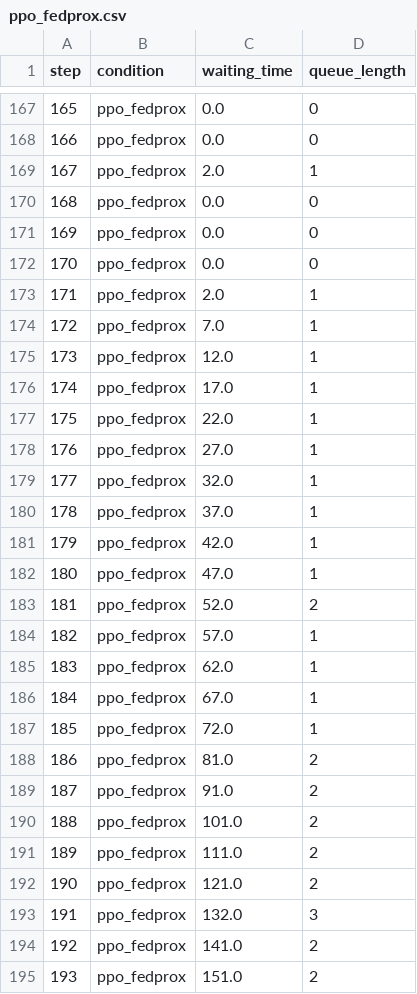
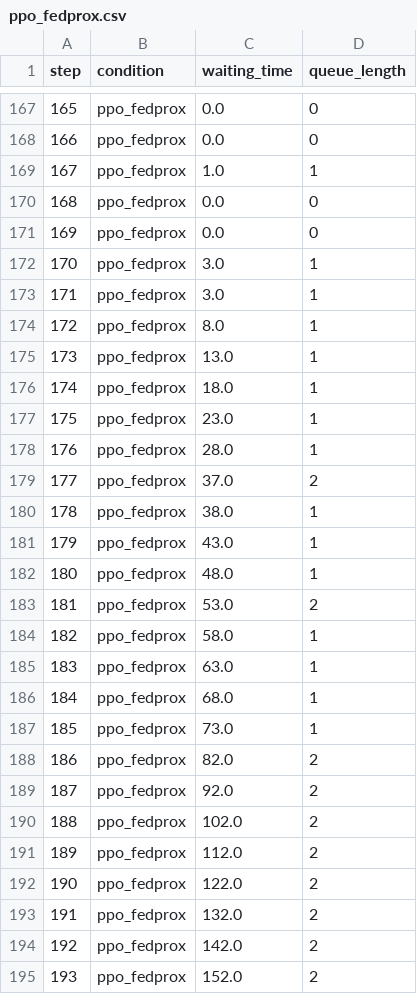
Before and after one commit to Bhavanish5041/maestro-fl, a CSV file: results/ppo_fedprox.csv, drawn as a sheet; only a part is shown, gaps mark what is left out; the diff covers the shown part only.

```diff
--- a/results/ppo_fedprox.csv
+++ b/results/ppo_fedprox.csv
@@ -168,28 +168,28 @@ step,condition,waiting_time,queue_length
 166,ppo_fedprox,0.0,0
-167,ppo_fedprox,2.0,1
+167,ppo_fedprox,1.0,1
 168,ppo_fedprox,0.0,0
 169,ppo_fedprox,0.0,0
-170,ppo_fedprox,0.0,0
-171,ppo_fedprox,2.0,1
-172,ppo_fedprox,7.0,1
-173,ppo_fedprox,12.0,1
-174,ppo_fedprox,17.0,1
-175,ppo_fedprox,22.0,1
-176,ppo_fedprox,27.0,1
-177,ppo_fedprox,32.0,1
-178,ppo_fedprox,37.0,1
-179,ppo_fedprox,42.0,1
-180,ppo_fedprox,47.0,1
-181,ppo_fedprox,52.0,2
-182,ppo_fedprox,57.0,1
-183,ppo_fedprox,62.0,1
-184,ppo_fedprox,67.0,1
-185,ppo_fedprox,72.0,1
-186,ppo_fedprox,81.0,2
-187,ppo_fedprox,91.0,2
-188,ppo_fedprox,101.0,2
-189,ppo_fedprox,111.0,2
-190,ppo_fedprox,121.0,2
-191,ppo_fedprox,132.0,3
-192,ppo_fedprox,141.0,2
-193,ppo_fedprox,151.0,2
+170,ppo_fedprox,3.0,1
+171,ppo_fedprox,3.0,1
+172,ppo_fedprox,8.0,1
+173,ppo_fedprox,13.0,1
+174,ppo_fedprox,18.0,1
+175,ppo_fedprox,23.0,1
+176,ppo_fedprox,28.0,1
+177,ppo_fedprox,37.0,2
+178,ppo_fedprox,38.0,1
+179,ppo_fedprox,43.0,1
+180,ppo_fedprox,48.0,1
+181,ppo_fedprox,53.0,2
+182,ppo_fedprox,58.0,1
+183,ppo_fedprox,63.0,1
+184,ppo_fedprox,68.0,1
+185,ppo_fedprox,73.0,1
+186,ppo_fedprox,82.0,2
+187,ppo_fedprox,92.0,2
+188,ppo_fedprox,102.0,2
+189,ppo_fedprox,112.0,2
+190,ppo_fedprox,122.0,2
+191,ppo_fedprox,132.0,2
+192,ppo_fedprox,142.0,2
+193,ppo_fedprox,152.0,2
```
Also changed, not shown: 105 edited cells elsewhere in this file, results/maestro_fl.csv, 10 other files.
